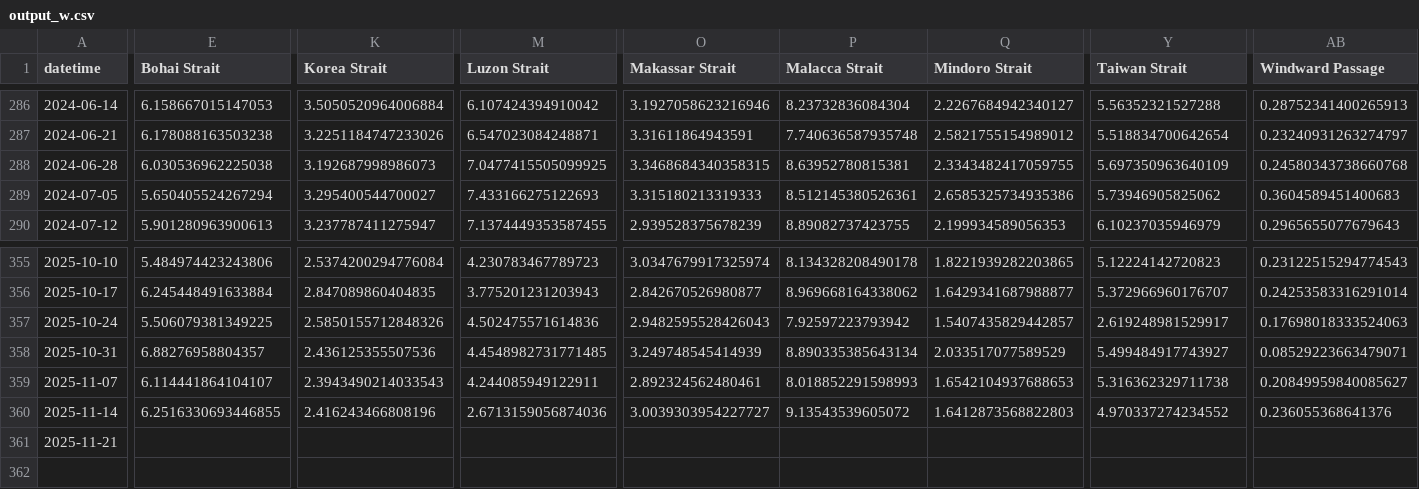
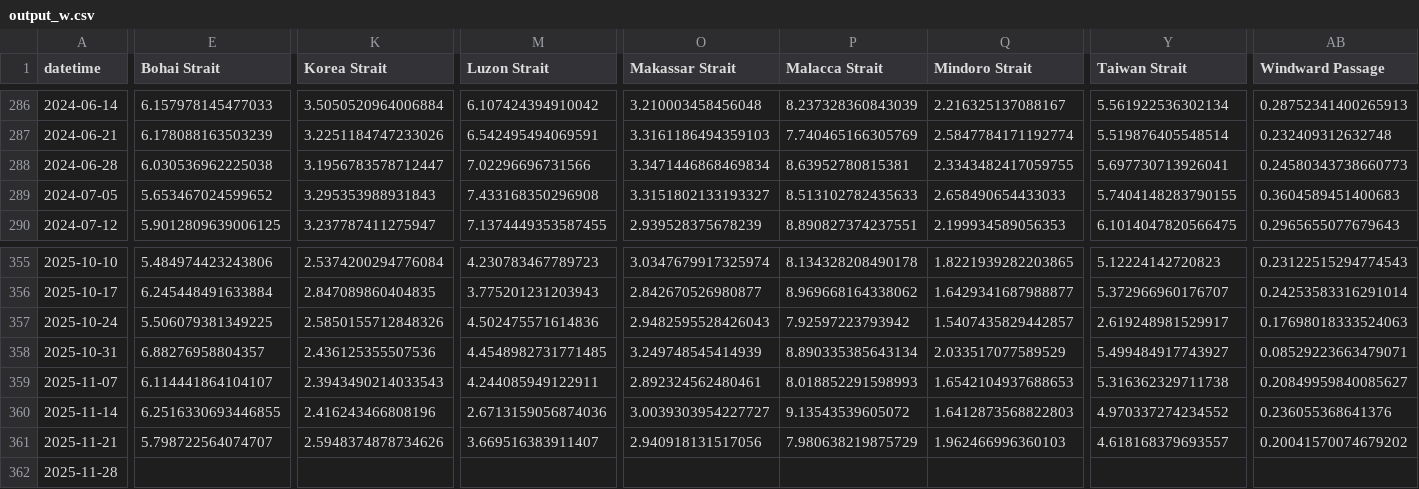
Before and after one commit to scottbar/chart_updates, a CSV file: output_w.csv, drawn as a sheet; only a part is shown, gaps mark what is left out; addresses are those after the commit; rows hold the shown columns only; the diff covers the shown part only; the diff names each change by its address in the sheet, - before the commit and + after, or states it on an @@ line.

```diff
--- a/output_w.csv
+++ b/output_w.csv
-E286 (Bohai Strait): 6.158667015147053
+E286 (Bohai Strait): 6.157978145477033
-O286 (Makassar Strait): 3.1927058623216946
+O286 (Makassar Strait): 3.210003458456048
-P286 (Malacca Strait): 8.23732836084304
+P286 (Malacca Strait): 8.237328360843039
-Q286 (Mindoro Strait): 2.2267684942340127
+Q286 (Mindoro Strait): 2.216325137088167
-Y286 (Taiwan Strait): 5.56352321527288
+Y286 (Taiwan Strait): 5.561922536302134
-E287 (Bohai Strait): 6.178088163503238
+E287 (Bohai Strait): 6.178088163503239
-M287 (Luzon Strait): 6.547023084248871
+M287 (Luzon Strait): 6.542495494069591
-O287 (Makassar Strait): 3.31611864943591
+O287 (Makassar Strait): 3.3161186494359103
-P287 (Malacca Strait): 7.740636587935748
+P287 (Malacca Strait): 7.740465166305769
-Q287 (Mindoro Strait): 2.5821755154989012
+Q287 (Mindoro Strait): 2.5847784171192774
-Y287 (Taiwan Strait): 5.518834700642654
+Y287 (Taiwan Strait): 5.519876405548514
-AB287 (Windward Passage): 0.23240931263274797
+AB287 (Windward Passage): 0.232409312632748
-K288 (Korea Strait): 3.192687998986073
+K288 (Korea Strait): 3.1956783578712447
-M288 (Luzon Strait): 7.0477415505099925
+M288 (Luzon Strait): 7.02296696731566
-O288 (Makassar Strait): 3.3468684340358315
+O288 (Makassar Strait): 3.3471446868469834
-Y288 (Taiwan Strait): 5.697350963640109
+Y288 (Taiwan Strait): 5.697730713926041
-AB288 (Windward Passage): 0.24580343738660768
+AB288 (Windward Passage): 0.24580343738660773
-E289 (Bohai Strait): 5.650405524267294
+E289 (Bohai Strait): 5.653467024599652
-K289 (Korea Strait): 3.295400544700027
+K289 (Korea Strait): 3.295353988931843
-M289 (Luzon Strait): 7.433166275122693
+M289 (Luzon Strait): 7.433168350296908
-O289 (Makassar Strait): 3.315180213319333
+O289 (Makassar Strait): 3.3151802133193327
-P289 (Malacca Strait): 8.512145380526361
+P289 (Malacca Strait): 8.513102782435633
-Q289 (Mindoro Strait): 2.6585325734935386
+Q289 (Mindoro Strait): 2.658490654433033
-Y289 (Taiwan Strait): 5.73946905825062
+Y289 (Taiwan Strait): 5.7404148283790155
-E290 (Bohai Strait): 5.901280963900613
+E290 (Bohai Strait): 5.9012809639006125
-P290 (Malacca Strait): 8.89082737423755
+P290 (Malacca Strait): 8.890827374237551
-Y290 (Taiwan Strait): 6.10237035946979
+Y290 (Taiwan Strait): 6.1014047820566475
+row 361: 2025-11-21 | 5.798722564074707 | 2.5948374878734626 | 3.669516383911407 | 2.940918131517056 | 7.980638219875729 | 1.962466996360103 | 4.618168379693557 | 0.20041570074679202
-A362 (datetime): 2025-11-21
+A362 (datetime): 2025-11-28
```
Also changed, not shown: 92 edited cells elsewhere in this file, indeed.csv, output_ports_w.csv.
